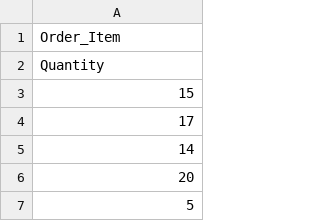
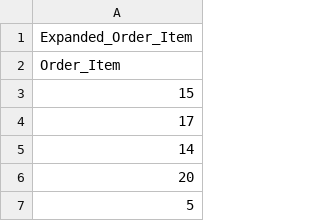
Before and after one commit to abigail-g/E-commerceDB, a CSV file: Files/Order_Item.csv, drawn as a sheet; only a part is shown; the diff covers the shown part only.

Commit message:
order item 200, every order and product ID are inside + some are repeated order ID cannot repeat for the same product ID

```diff
--- a/Files/Order_Item.csv
+++ b/Files/Order_Item.csv
@@ -1,3 +1,3 @@
+Expanded_Order_Item
 Order_Item
-Quantity
 15
```
Also changed, not shown: 50 added rows elsewhere in this file, 1 other file.
